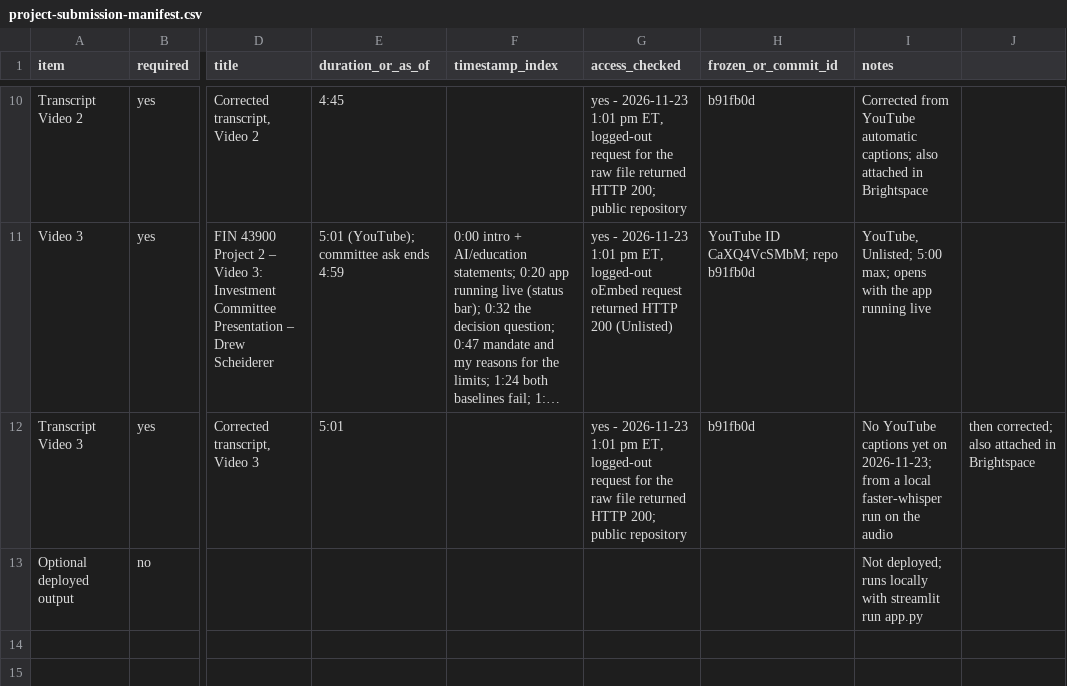
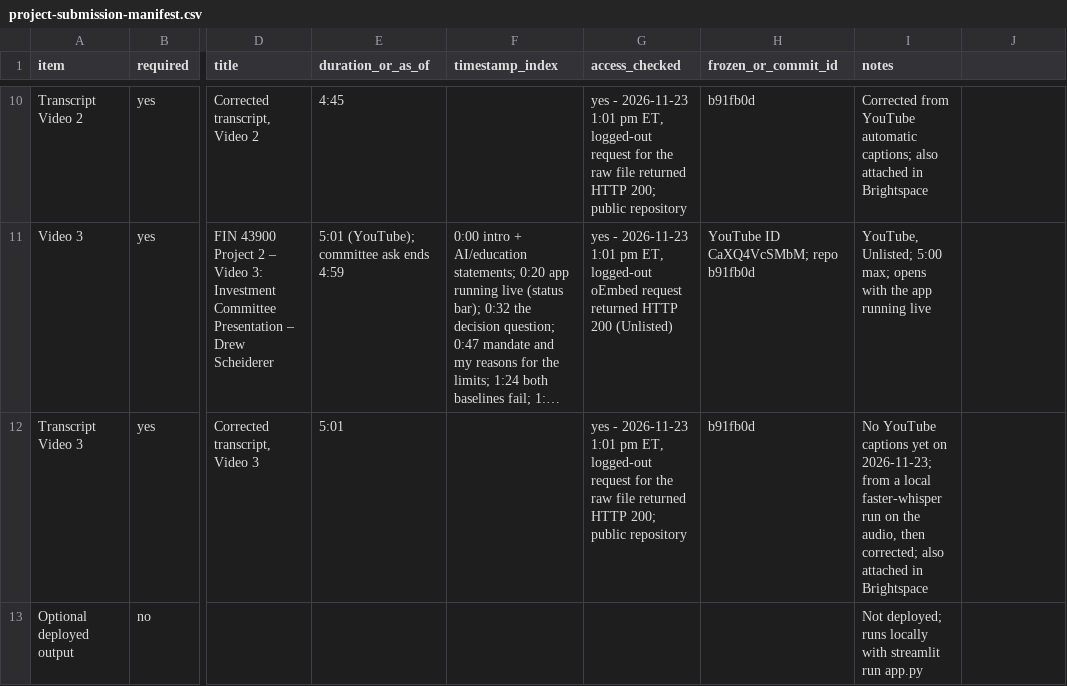
Before and after one commit to dscheid7717/project2-portfolio, a CSV file: project-submission-manifest.csv, drawn as a sheet; only a part is shown, gaps mark what is left out; long unchanged cells end in …; the diff names each change by its address in the sheet, - before the commit and + after, or states it on an @@ line.

```diff
--- a/project-submission-manifest.csv
+++ b/project-submission-manifest.csv
-I12 (notes): …on the audio
+I12 (notes): …on the audio, then corrected; also attached in Brightspace
-J12: then corrected; also attached in Brightspace
+J12: (empty)
```
